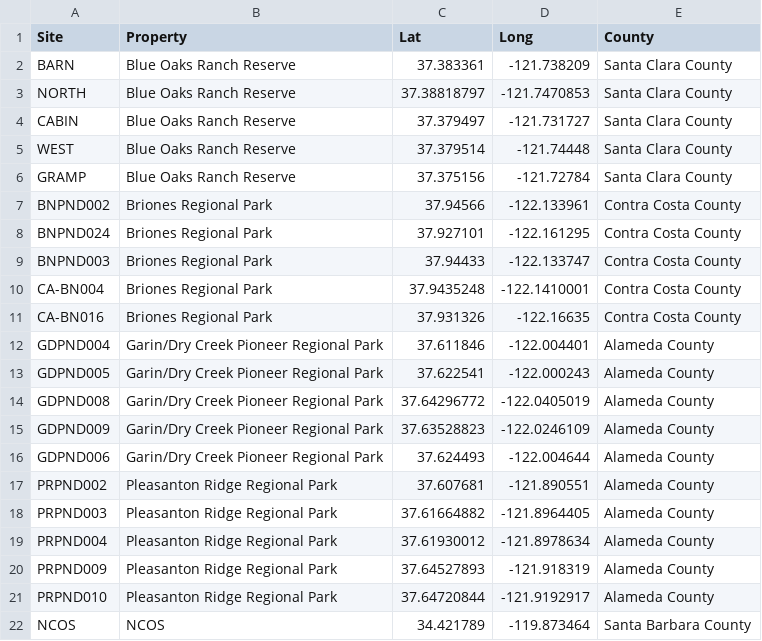
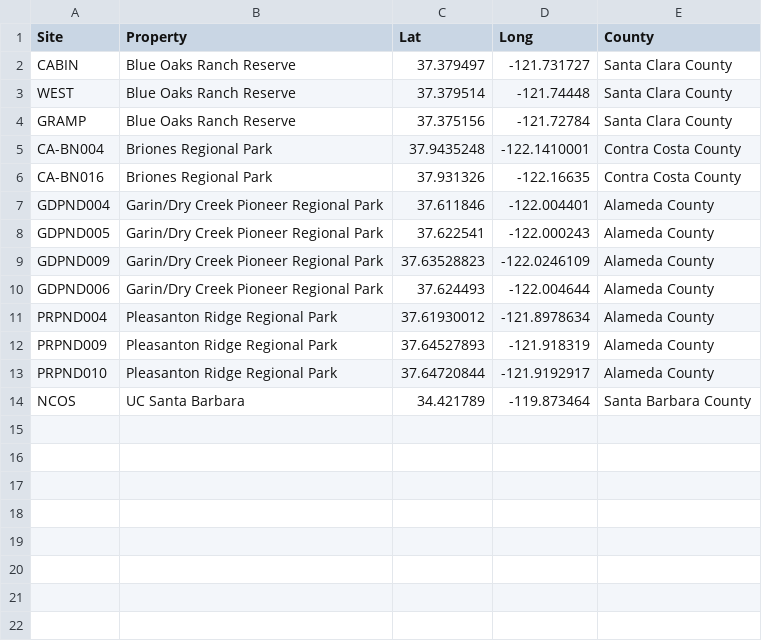
Before and after one commit to cnordheim-maestas/chen-et-al-2025, a CSV file: study-map/site_coordinates.csv, drawn as a sheet.

```diff
--- a/study-map/site_coordinates.csv
+++ b/study-map/site_coordinates.csv
@@ -1,4 +1,2 @@
 Site,Property,Lat,Long,County
-BARN,Blue Oaks Ranch Reserve,37.383361,-121.738209,Santa Clara County
-NORTH,Blue Oaks Ranch Reserve,37.38818797,-121.7470853,Santa Clara County
 CABIN,Blue Oaks Ranch Reserve,37.379497,-121.731727,Santa Clara County
@@ -6,5 +4,2 @@ WEST,Blue Oaks Ranch Reserve,37.379514,-121.74448,Santa Clara County
 GRAMP,Blue Oaks Ranch Reserve,37.375156,-121.72784,Santa Clara County
-BNPND002,Briones Regional Park,37.94566,-122.133961,Contra Costa County
-BNPND024,Briones Regional Park,37.927101,-122.161295,Contra Costa County
-BNPND003,Briones Regional Park,37.94433,-122.133747,Contra Costa County
 CA-BN004,Briones Regional Park,37.9435248,-122.1410001,Contra Costa County
@@ -13,7 +8,4 @@ GDPND004,Garin/Dry Creek Pioneer Regional Park,37.611846,-122.004401,Alameda Cou
 GDPND005,Garin/Dry Creek Pioneer Regional Park,37.622541,-122.000243,Alameda County
-GDPND008,Garin/Dry Creek Pioneer Regional Park,37.64296772,-122.0405019,Alameda County
 GDPND009,Garin/Dry Creek Pioneer Regional Park,37.63528823,-122.0246109,Alameda County
 GDPND006,Garin/Dry Creek Pioneer Regional Park,37.624493,-122.004644,Alameda County
-PRPND002,Pleasanton Ridge Regional Park,37.607681,-121.890551,Alameda County
-PRPND003,Pleasanton Ridge Regional Park,37.61664882,-121.8964405,Alameda County
 PRPND004,Pleasanton Ridge Regional Park,37.61930012,-121.8978634,Alameda County
@@ -21,2 +13,2 @@ PRPND009,Pleasanton Ridge Regional Park,37.64527893,-121.918319,Alameda County
 PRPND010,Pleasanton Ridge Regional Park,37.64720844,-121.9192917,Alameda County
-NCOS,NCOS,34.421789,-119.873464,Santa Barbara County
+NCOS,UC Santa Barbara,34.421789,-119.873464,Santa Barbara County
```
Also changed, not shown: 4 other files.
